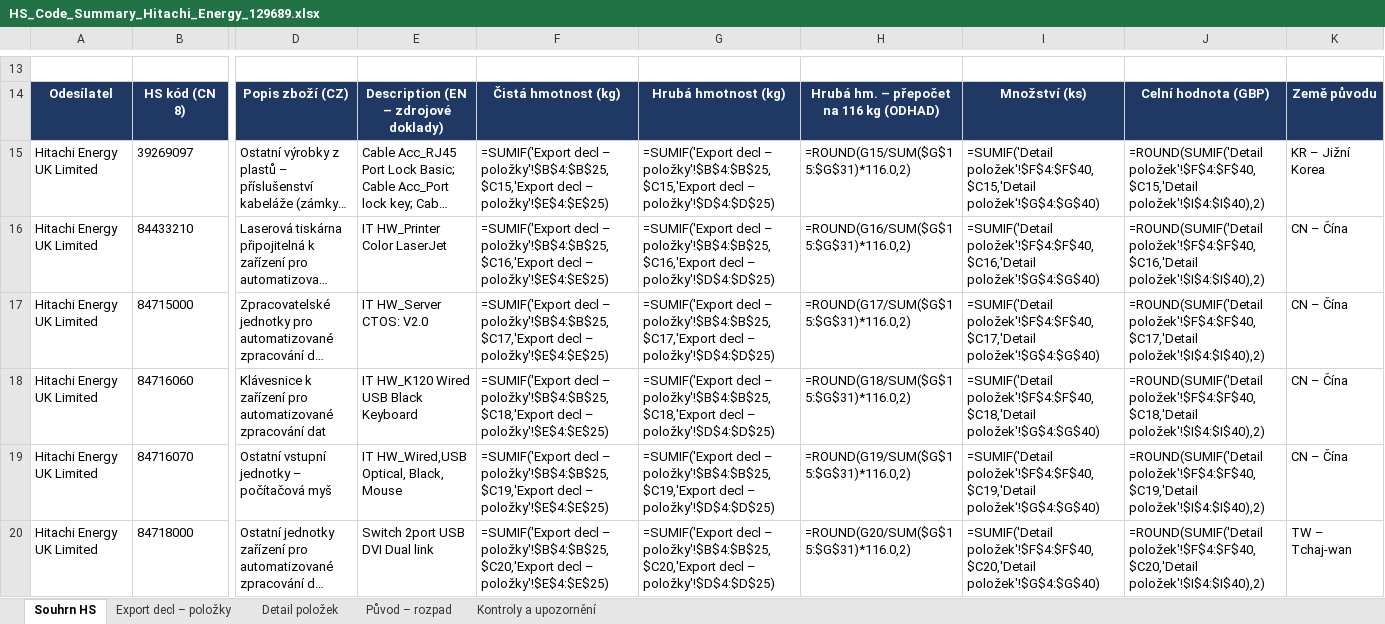
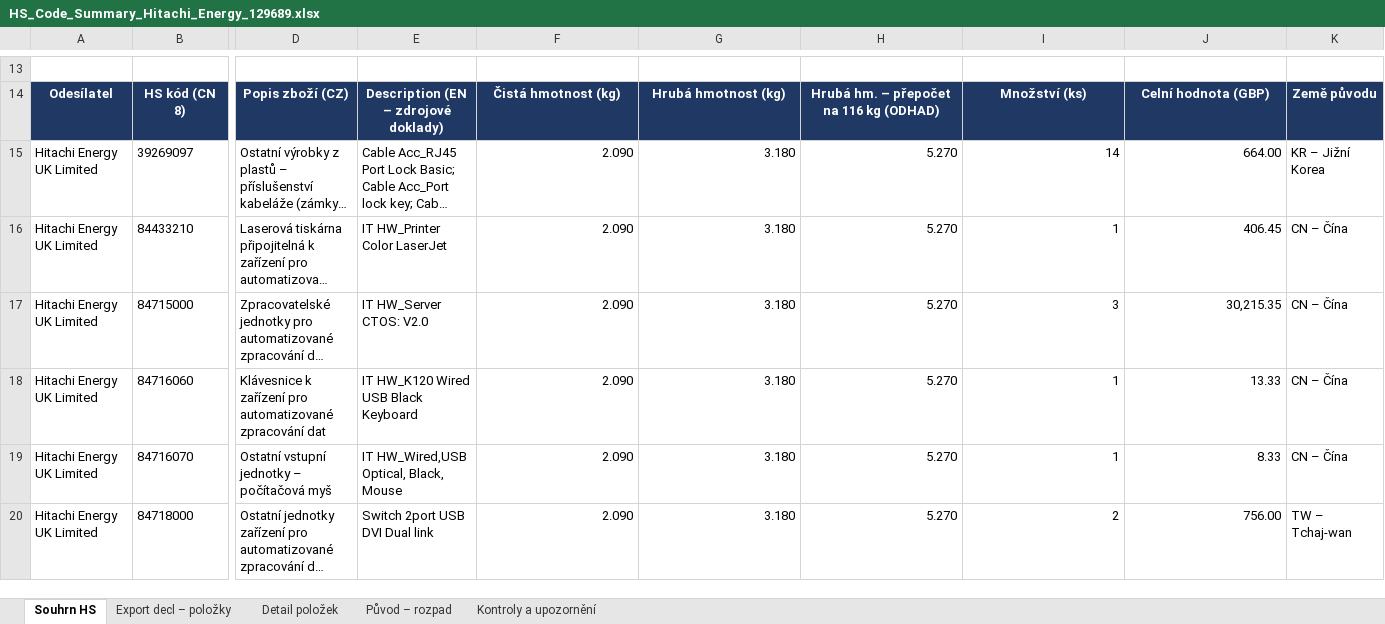
Before and after one commit to Kseni-ia/customs, an Excel workbook: output/HS_Code_Summary_Hitachi_Energy_129689.xlsx, sheet Souhrn HS, drawn as a sheet; only a part is shown, gaps mark what is left out; long unchanged cells end in …; values as stored, in another font and other column widths than the file's, no borders; formulas without a stored value are shown as written; the diff covers the shown part only; the diff names each change by its address in the sheet, - before the commit and + after, or states it on an @@ line.

```diff
--- a/output/HS_Code_Summary_Hitachi_Energy_129689.xlsx (sheet Souhrn HS)
+++ b/output/HS_Code_Summary_Hitachi_Energy_129689.xlsx (sheet Souhrn HS)
-F15: =SUMIF('Export decl – položky'!$B$4:$B$25,$C15,'Export decl – položky'!$E$4:$E$25)
+F15: 2.090
-G15: =SUMIF('Export decl – položky'!$B$4:$B$25,$C15,'Export decl – položky'!$D$4:$D$25)
+G15: 3.180
-H15: =ROUND(G15/SUM($G$15:$G$31)*116.0,2)
+H15: 5.270
-I15: =SUMIF('Detail položek'!$F$4:$F$40,$C15,'Detail položek'!$G$4:$G$40)
+I15: 14
-J15: =ROUND(SUMIF('Detail položek'!$F$4:$F$40,$C15,'Detail položek'!$I$4:$I$40),2)
+J15: 664.00
-F16: =SUMIF('Export decl – položky'!$B$4:$B$25,$C16,'Export decl – položky'!$E$4:$E$25)
+F16: 2.090
-G16: =SUMIF('Export decl – položky'!$B$4:$B$25,$C16,'Export decl – položky'!$D$4:$D$25)
+G16: 3.180
-H16: =ROUND(G16/SUM($G$15:$G$31)*116.0,2)
+H16: 5.270
-I16: =SUMIF('Detail položek'!$F$4:$F$40,$C16,'Detail položek'!$G$4:$G$40)
+I16: 1
-J16: =ROUND(SUMIF('Detail položek'!$F$4:$F$40,$C16,'Detail položek'!$I$4:$I$40),2)
+J16: 406.45
-F17: =SUMIF('Export decl – položky'!$B$4:$B$25,$C17,'Export decl – položky'!$E$4:$E$25)
+F17: 2.090
-G17: =SUMIF('Export decl – položky'!$B$4:$B$25,$C17,'Export decl – položky'!$D$4:$D$25)
+G17: 3.180
-H17: =ROUND(G17/SUM($G$15:$G$31)*116.0,2)
+H17: 5.270
-I17: =SUMIF('Detail položek'!$F$4:$F$40,$C17,'Detail položek'!$G$4:$G$40)
+I17: 3
-J17: =ROUND(SUMIF('Detail položek'!$F$4:$F$40,$C17,'Detail položek'!$I$4:$I$40),2)
+J17: 30,215.35
-F18: =SUMIF('Export decl – položky'!$B$4:$B$25,$C18,'Export decl – položky'!$E$4:$E$25)
+F18: 2.090
-G18: =SUMIF('Export decl – položky'!$B$4:$B$25,$C18,'Export decl – položky'!$D$4:$D$25)
+G18: 3.180
-H18: =ROUND(G18/SUM($G$15:$G$31)*116.0,2)
+H18: 5.270
-I18: =SUMIF('Detail položek'!$F$4:$F$40,$C18,'Detail položek'!$G$4:$G$40)
+I18: 1
-J18: =ROUND(SUMIF('Detail položek'!$F$4:$F$40,$C18,'Detail položek'!$I$4:$I$40),2)
+J18: 13.33
-F19: =SUMIF('Export decl – položky'!$B$4:$B$25,$C19,'Export decl – položky'!$E$4:$E$25)
+F19: 2.090
-G19: =SUMIF('Export decl – položky'!$B$4:$B$25,$C19,'Export decl – položky'!$D$4:$D$25)
+G19: 3.180
-H19: =ROUND(G19/SUM($G$15:$G$31)*116.0,2)
+H19: 5.270
-I19: =SUMIF('Detail položek'!$F$4:$F$40,$C19,'Detail položek'!$G$4:$G$40)
+I19: 1
-J19: =ROUND(SUMIF('Detail položek'!$F$4:$F$40,$C19,'Detail položek'!$I$4:$I$40),2)
+J19: 8.33
-F20: =SUMIF('Export decl – položky'!$B$4:$B$25,$C20,'Export decl – položky'!$E$4:$E$25)
+F20: 2.090
-G20: =SUMIF('Export decl – položky'!$B$4:$B$25,$C20,'Export decl – položky'!$D$4:$D$25)
+G20: 3.180
-H20: =ROUND(G20/SUM($G$15:$G$31)*116.0,2)
+H20: 5.270
-I20: =SUMIF('Detail položek'!$F$4:$F$40,$C20,'Detail položek'!$G$4:$G$40)
+I20: 2
-J20: =ROUND(SUMIF('Detail položek'!$F$4:$F$40,$C20,'Detail položek'!$I$4:$I$40),2)
+J20: 756.00
```
Also changed, not shown: 1 added row, 1 removed row and 56 edited cells elsewhere in this sheet, sheet Kontroly a upozornění, sheet Export decl – položky, sheet Původ – rozpad, sheet Detail položek.
